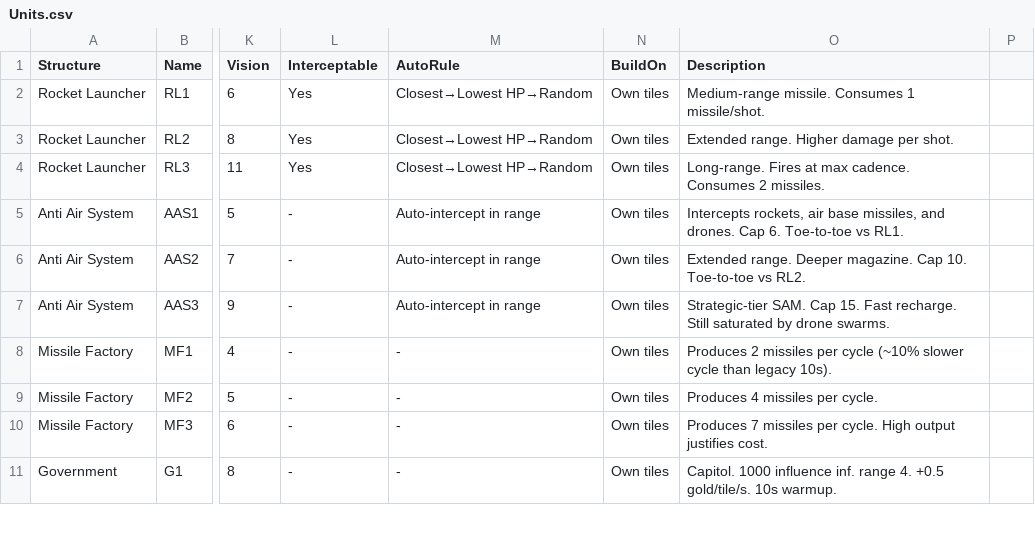
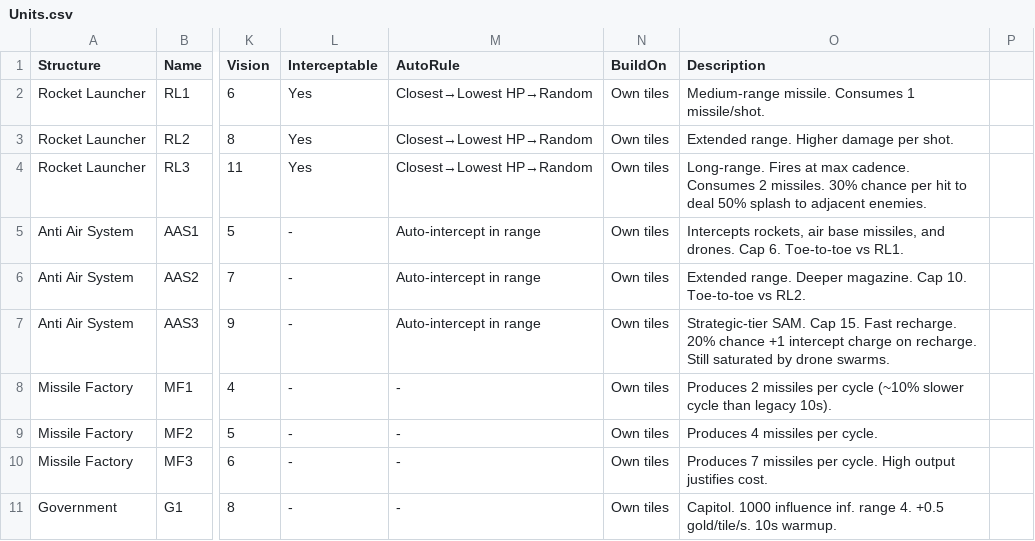
Before and after one commit to merogith/rocketio, a CSV file: Units.csv, drawn as a sheet; only a part is shown, gaps mark what is left out; the diff names each change by its address in the sheet, - before the commit and + after, or states it on an @@ line.

```diff
--- a/Units.csv
+++ b/Units.csv
-O4 (Description): …2 missiles.
+O4 (Description): …2 missiles. 30% chance per hit to deal 50% splash to adjacent enemies.
-O7 (Description): …Fast recharge. Still saturated…
+O7 (Description): …Fast recharge. 20% chance +1 intercept charge on recharge. Still saturated…
```
Also changed, not shown: 4 other files.
